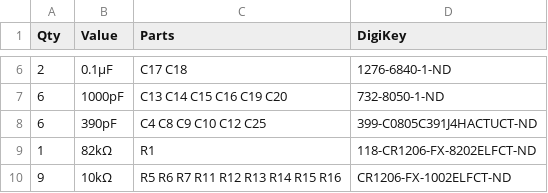
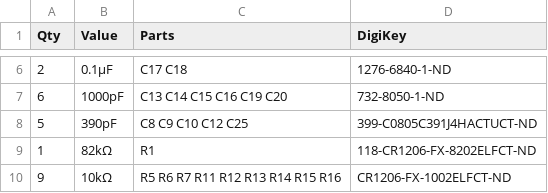
Before and after one commit to rfrht/SignalSurge, a CSV file: others/SS.csv, drawn as a sheet; only a part is shown, gaps mark what is left out.

Commit message:
BOM: Updated 390pF cap

```diff
--- a/others/SS.csv
+++ b/others/SS.csv
@@ -7,3 +7,3 @@ Qty,Value,Parts,DigiKey
 6,1000pF,C13 C14 C15 C16 C19 C20,732-8050-1-ND
-6,390pF,C4 C8 C9 C10 C12 C25,399-C0805C391J4HACTUCT-ND
+5,390pF,C8 C9 C10 C12 C25,399-C0805C391J4HACTUCT-ND
 1,82kΩ,R1,118-CR1206-FX-8202ELFCT-ND
```
